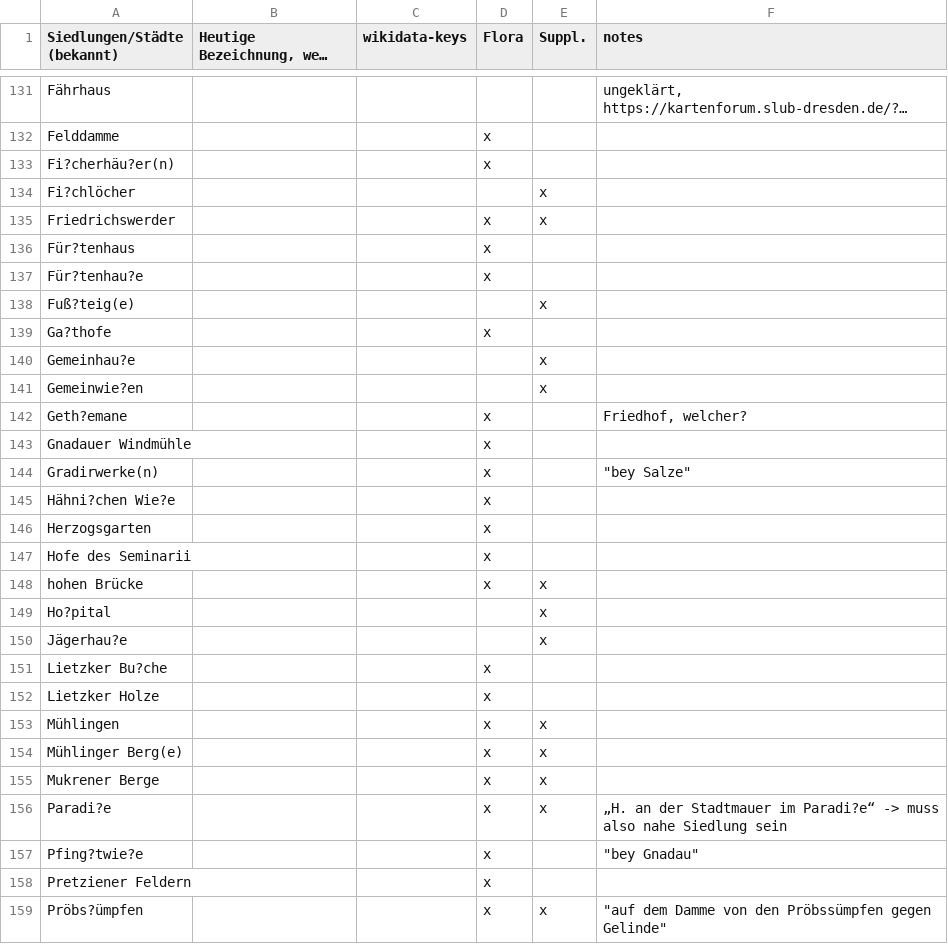
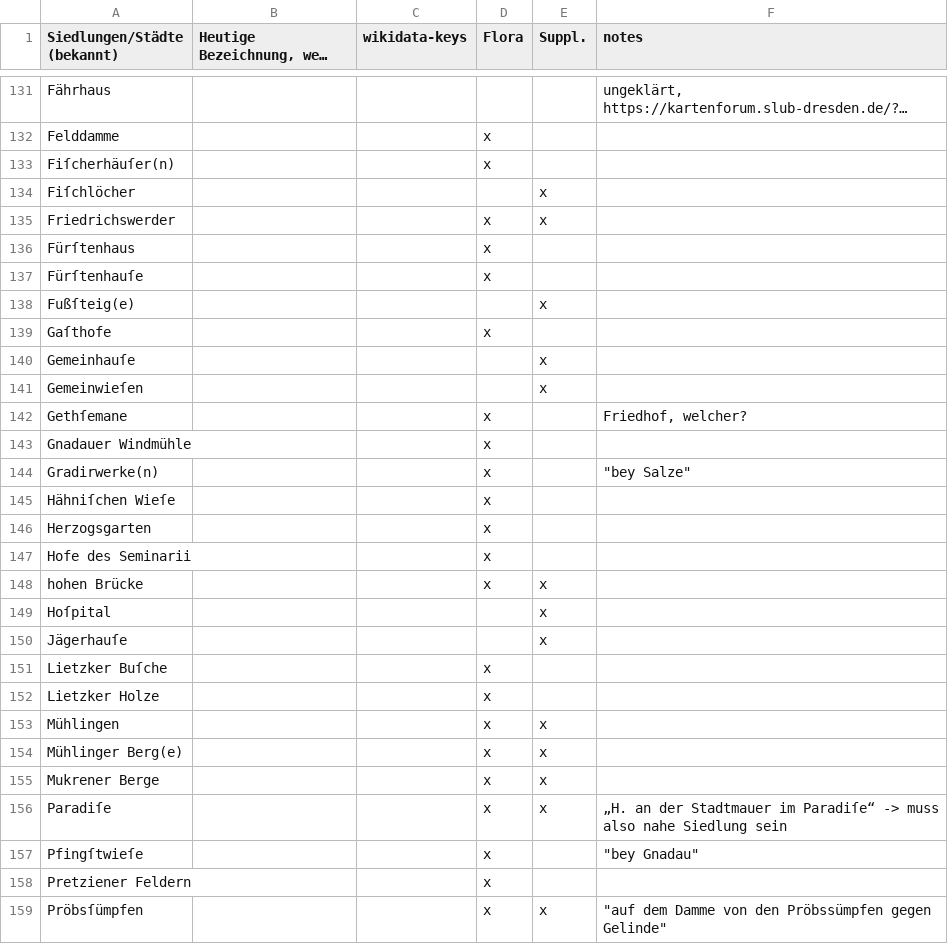
Before and after one commit to HBTMNN/Flora-Barbiensis, a CSV file: Orte_Flora_Supplementum.CSV, drawn as a sheet; only a part is shown, gaps mark what is left out; long unchanged cells end in …; the diff covers the shown part only; the diff names each change by its address in the sheet, - before the commit and + after, or states it on an @@ line.

Commit message:
Reupload der csv zu Orten in Flora und Suppl.
jetzt wird langes s auch korrekt angezeigt

```diff
--- a/Orte_Flora_Supplementum.CSV
+++ b/Orte_Flora_Supplementum.CSV
-A133 (Siedlungen/Städte (bekannt)): Fi?cherhäu?er(n)
+A133 (Siedlungen/Städte (bekannt)): Fiſcherhäuſer(n)
-A134 (Siedlungen/Städte (bekannt)): Fi?chlöcher
+A134 (Siedlungen/Städte (bekannt)): Fiſchlöcher
-A136 (Siedlungen/Städte (bekannt)): Für?tenhaus
+A136 (Siedlungen/Städte (bekannt)): Fürſtenhaus
-A137 (Siedlungen/Städte (bekannt)): Für?tenhau?e
+A137 (Siedlungen/Städte (bekannt)): Fürſtenhauſe
-A138 (Siedlungen/Städte (bekannt)): Fuß?teig(e)
+A138 (Siedlungen/Städte (bekannt)): Fußſteig(e)
-A139 (Siedlungen/Städte (bekannt)): Ga?thofe
+A139 (Siedlungen/Städte (bekannt)): Gaſthofe
-A140 (Siedlungen/Städte (bekannt)): Gemeinhau?e
+A140 (Siedlungen/Städte (bekannt)): Gemeinhauſe
-A141 (Siedlungen/Städte (bekannt)): Gemeinwie?en
+A141 (Siedlungen/Städte (bekannt)): Gemeinwieſen
-A142 (Siedlungen/Städte (bekannt)): Geth?emane
+A142 (Siedlungen/Städte (bekannt)): Gethſemane
-A145 (Siedlungen/Städte (bekannt)): Hähni?chen Wie?e
+A145 (Siedlungen/Städte (bekannt)): Hähniſchen Wieſe
-A149 (Siedlungen/Städte (bekannt)): Ho?pital
+A149 (Siedlungen/Städte (bekannt)): Hoſpital
-A150 (Siedlungen/Städte (bekannt)): Jägerhau?e
+A150 (Siedlungen/Städte (bekannt)): Jägerhauſe
-A151 (Siedlungen/Städte (bekannt)): Lietzker Bu?che
+A151 (Siedlungen/Städte (bekannt)): Lietzker Buſche
-A156 (Siedlungen/Städte (bekannt)): Paradi?e
+A156 (Siedlungen/Städte (bekannt)): Paradiſe
-F156 (notes): …Stadtmauer im Paradi?e“ -> muss…
+F156 (notes): …Stadtmauer im Paradiſe“ -> muss…
-A157 (Siedlungen/Städte (bekannt)): Pfing?twie?e
+A157 (Siedlungen/Städte (bekannt)): Pfingſtwieſe
-A159 (Siedlungen/Städte (bekannt)): Pröbs?ümpfen
+A159 (Siedlungen/Städte (bekannt)): Pröbsſümpfen
```
Also changed, not shown: 34 edited cells elsewhere in this file.
